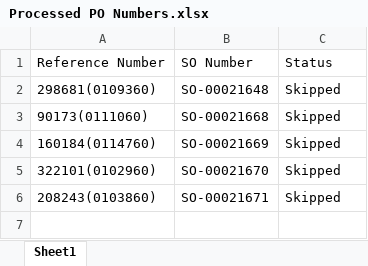
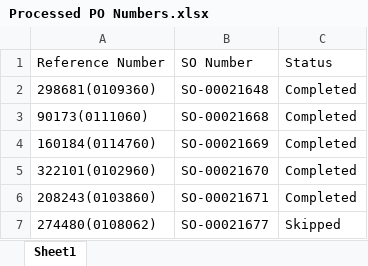
Before and after one commit to SybrosTechSec/Harvey-Norman-Order-Processing, an Excel workbook: Processed PO Numbers.xlsx, sheet Sheet1, drawn as a sheet; values as stored, in another font and other column widths than the file's, no borders; the diff names each change by its address in the sheet, - before the commit and + after, or states it on an @@ line.

```diff
--- a/Processed PO Numbers.xlsx (sheet Sheet1)
+++ b/Processed PO Numbers.xlsx (sheet Sheet1)
-C2:C6: Skipped
+C2:C6: Completed
+row 7: 274480(0108062) | SO-00021677 | Skipped
```
Also changed, not shown: 3 other files.
